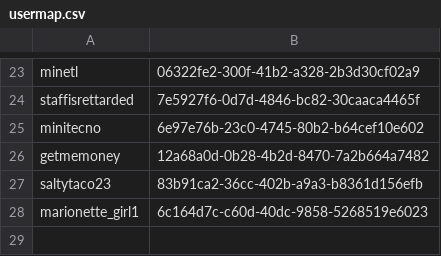
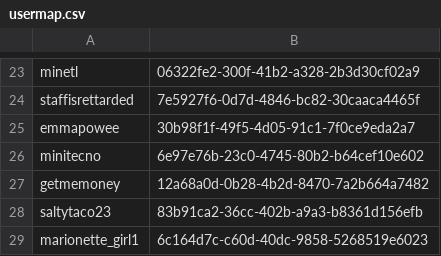
Before and after one commit to tumble1999/TumbleCraftJava, a CSV file: plugins/Essentials/usermap.csv, drawn as a sheet; only a part is shown, gaps mark what is left out; the diff names each change by its address in the sheet, - before the commit and + after, or states it on an @@ line.

```diff
--- a/plugins/Essentials/usermap.csv
+++ b/plugins/Essentials/usermap.csv
+row 25: emmapowee | 30b98f1f-49f5-4d05-91c1-7f0ce9eda2a7
```
Also changed, not shown: 3 other files.
